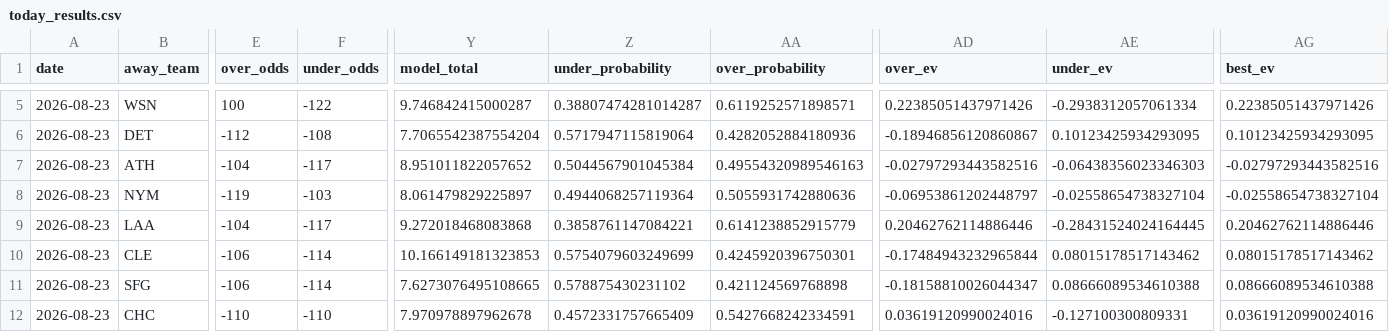
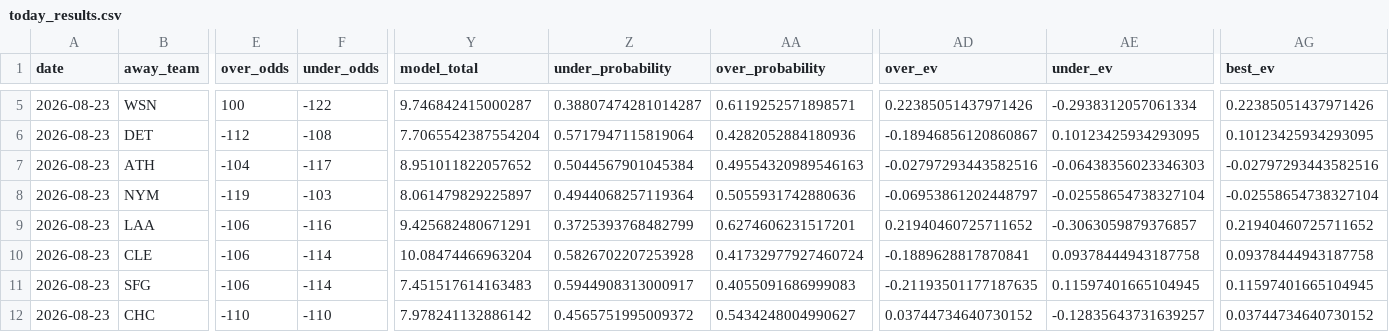
Before and after one commit to Jackstein0/atsrecipts-live-model, a CSV file: atsrecipts-upload-ready/data/processed/today_results.csv, drawn as a sheet; only a part is shown, gaps mark what is left out; the diff covers the shown part only; the diff names each change by its address in the sheet, - before the commit and + after, or states it on an @@ line.

```diff
--- a/atsrecipts-upload-ready/data/processed/today_results.csv
+++ b/atsrecipts-upload-ready/data/processed/today_results.csv
-E9 (over_odds): -104
+E9 (over_odds): -106
-F9 (under_odds): -117
+F9 (under_odds): -116
-Y9 (model_total): 9.272018468083868
+Y9 (model_total): 9.425682480671291
-Z9 (under_probability): 0.3858761147084221
+Z9 (under_probability): 0.3725393768482799
-AA9 (over_probability): 0.6141238852915779
+AA9 (over_probability): 0.6274606231517201
-AD9 (over_ev): 0.20462762114886446
+AD9 (over_ev): 0.21940460725711652
-AE9 (under_ev): -0.28431524024164445
+AE9 (under_ev): -0.3063059879376857
-AG9 (best_ev): 0.20462762114886446
+AG9 (best_ev): 0.21940460725711652
-Y10 (model_total): 10.166149181323853
+Y10 (model_total): 10.08474466963204
-Z10 (under_probability): 0.5754079603249699
+Z10 (under_probability): 0.5826702207253928
-AA10 (over_probability): 0.4245920396750301
+AA10 (over_probability): 0.41732977927460724
-AD10 (over_ev): -0.17484943232965844
+AD10 (over_ev): -0.1889628817870841
-AE10 (under_ev): 0.08015178517143462
+AE10 (under_ev): 0.09378444943187758
-AG10 (best_ev): 0.08015178517143462
+AG10 (best_ev): 0.09378444943187758
-Y11 (model_total): 7.6273076495108665
+Y11 (model_total): 7.451517614163483
-Z11 (under_probability): 0.578875430231102
+Z11 (under_probability): 0.5944908313000917
-AA11 (over_probability): 0.421124569768898
+AA11 (over_probability): 0.4055091686999083
-AD11 (over_ev): -0.18158810026044347
+AD11 (over_ev): -0.21193501177187635
-AE11 (under_ev): 0.08666089534610388
+AE11 (under_ev): 0.11597401665104945
-AG11 (best_ev): 0.08666089534610388
+AG11 (best_ev): 0.11597401665104945
-Y12 (model_total): 7.970978897962678
+Y12 (model_total): 7.978241132886142
-Z12 (under_probability): 0.4572331757665409
+Z12 (under_probability): 0.4565751995009372
-AA12 (over_probability): 0.5427668242334591
+AA12 (over_probability): 0.5434248004990627
-AD12 (over_ev): 0.03619120990024016
+AD12 (over_ev): 0.03744734640730152
-AE12 (under_ev): -0.127100300809331
+AE12 (under_ev): -0.12835643731639257
-AG12 (best_ev): 0.03619120990024016
+AG12 (best_ev): 0.03744734640730152
```
Also changed, not shown: 40 edited cells elsewhere in this file, atsrecipts-upload-ready/data/processed/historical_games.csv, atsrecipts-upload-ready/data/processed/today_board.csv, 14 other files.
